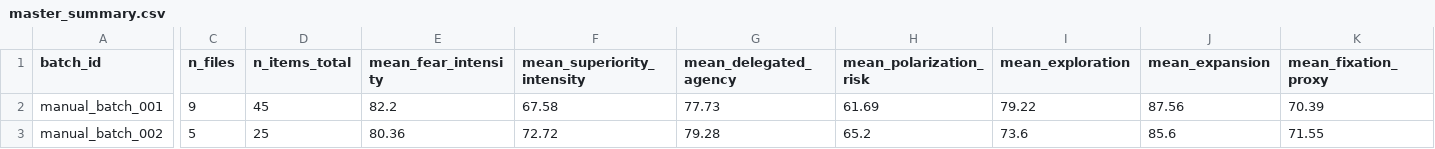
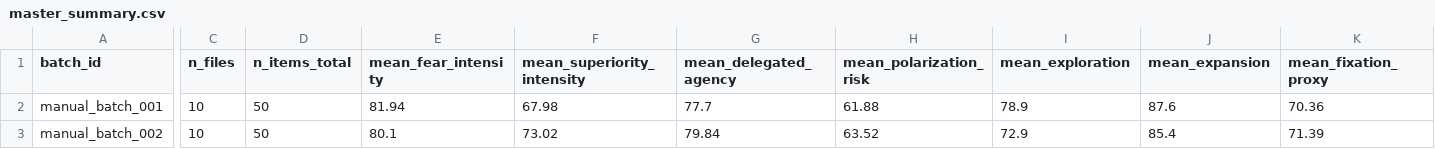
Before and after one commit to ecoin-project/ecoin-public, a CSV file: outputs/master_summary.csv, drawn as a sheet; only a part is shown, gaps mark what is left out; the diff names each change by its address in the sheet, - before the commit and + after, or states it on an @@ line.

Commit message:
Update master_summary.csv

```diff
--- a/outputs/master_summary.csv
+++ b/outputs/master_summary.csv
-C2 (n_files): 9
+C2 (n_files): 10
-D2 (n_items_total): 45
+D2 (n_items_total): 50
-E2 (mean_fear_intensity): 82.2
+E2 (mean_fear_intensity): 81.94
-F2 (mean_superiority_intensity): 67.58
+F2 (mean_superiority_intensity): 67.98
-G2 (mean_delegated_agency): 77.73
+G2 (mean_delegated_agency): 77.7
-H2 (mean_polarization_risk): 61.69
+H2 (mean_polarization_risk): 61.88
-I2 (mean_exploration): 79.22
+I2 (mean_exploration): 78.9
-J2 (mean_expansion): 87.56
+J2 (mean_expansion): 87.6
-K2 (mean_fixation_proxy): 70.39
+K2 (mean_fixation_proxy): 70.36
-C3 (n_files): 5
+C3 (n_files): 10
-D3 (n_items_total): 25
+D3 (n_items_total): 50
-E3 (mean_fear_intensity): 80.36
+E3 (mean_fear_intensity): 80.1
-F3 (mean_superiority_intensity): 72.72
+F3 (mean_superiority_intensity): 73.02
-G3 (mean_delegated_agency): 79.28
+G3 (mean_delegated_agency): 79.84
-H3 (mean_polarization_risk): 65.2
+H3 (mean_polarization_risk): 63.52
-I3 (mean_exploration): 73.6
+I3 (mean_exploration): 72.9
-J3 (mean_expansion): 85.6
+J3 (mean_expansion): 85.4
-K3 (mean_fixation_proxy): 71.55
+K3 (mean_fixation_proxy): 71.39
```
